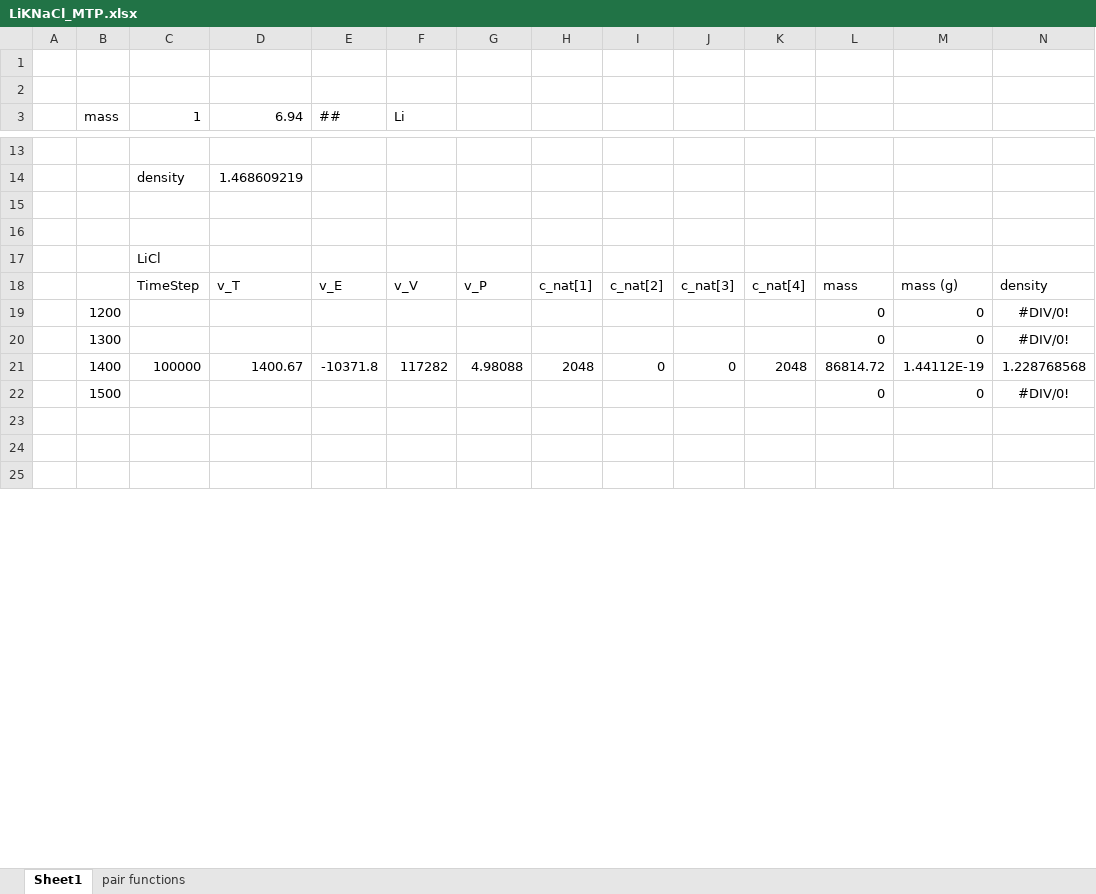
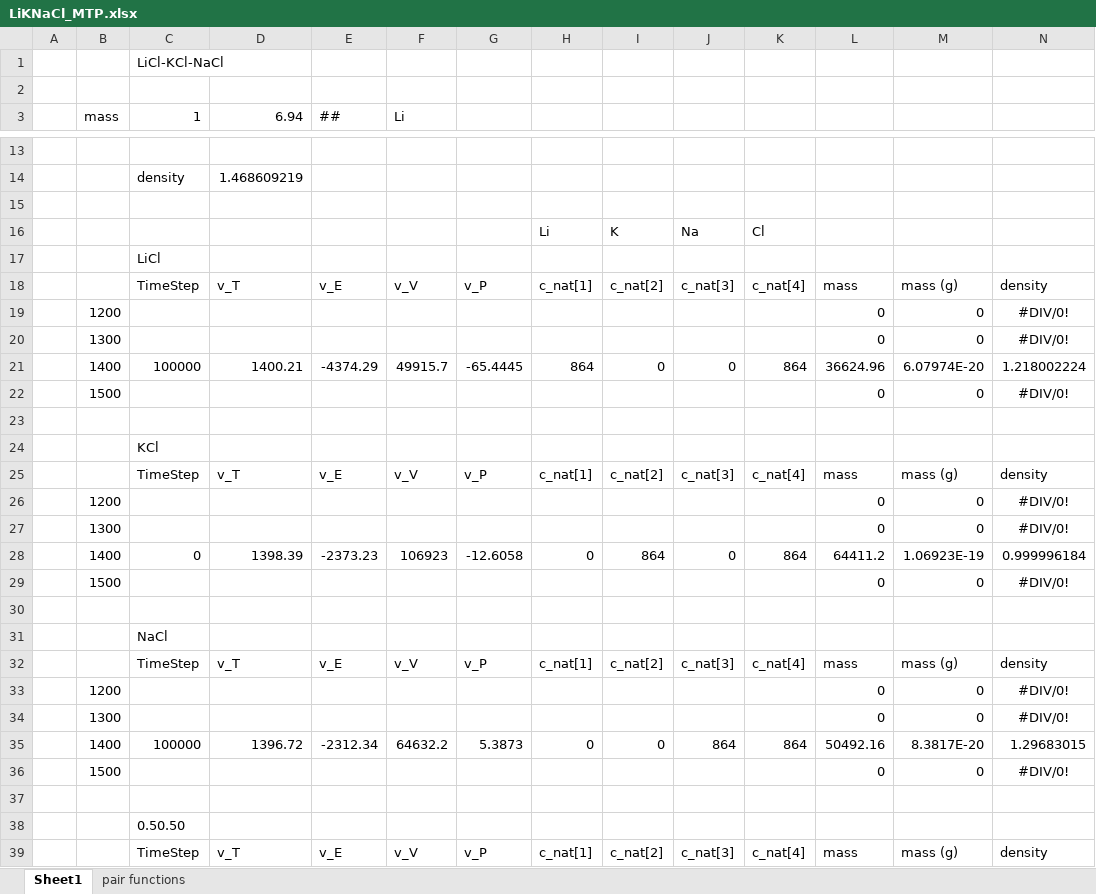
Before and after one commit to benbeeler/spreadsheets, an Excel workbook: SALT/LiKNaCl_MTP.xlsx, sheet Sheet1, drawn as a sheet; only a part is shown, gaps mark what is left out; the shorter side is filled out with more unchanged rows; values as stored, in another font and other column widths than the file's, no borders; charts and pictures not drawn; addresses are those after the commit; the diff covers the shown part only; the diff names each change by its address in the sheet, - before the commit and + after, or states it on an @@ line.

```diff
--- a/SALT/LiKNaCl_MTP.xlsx (sheet Sheet1)
+++ b/SALT/LiKNaCl_MTP.xlsx (sheet Sheet1)
-C1: (empty)
+C1: LiCl-KCl-NaCl
+row 16:  |  |  |  |  |  |  | Li | K | Na | Cl
+row 17:  |  | LiCl
+row 18:  |  | TimeStep | v_T | v_E | v_V | v_P | c_nat[1] | c_nat[2] | c_nat[3] | c_nat[4] | mass | mass (g) | density
+row 19:  | 1200 |  |  |  |  |  |  |  |  |  | 0 | 0 | #DIV/0!
+row 20:  | 1300 |  |  |  |  |  |  |  |  |  | 0 | 0 | #DIV/0!
+row 21:  | 1400 | 100000 | 1400.21 | -4374.29 | 49915.7 | -65.4445 | 864 | 0 | 0 | 864 | 36624.96 | 6.07974E-20 | 1.218002224
+row 22:  | 1500 |  |  |  |  |  |  |  |  |  | 0 | 0 | #DIV/0!
-C24: LiCl
+C24: KCl
+row 25:  |  | TimeStep | v_T | v_E | v_V | v_P | c_nat[1] | c_nat[2] | c_nat[3] | c_nat[4] | mass | mass (g) | density
+row 26:  | 1200 |  |  |  |  |  |  |  |  |  | 0 | 0 | #DIV/0!
+row 27:  | 1300 |  |  |  |  |  |  |  |  |  | 0 | 0 | #DIV/0!
+row 28:  | 1400 | 0 | 1398.39 | -2373.23 | 106923 | -12.6058 | 0 | 864 | 0 | 864 | 64411.2 | 1.06923E-19 | 0.999996184
+row 29:  | 1500 |  |  |  |  |  |  |  |  |  | 0 | 0 | #DIV/0!
+row 30: (empty)
+row 31:  |  | NaCl
+row 32:  |  | TimeStep | v_T | v_E | v_V | v_P | c_nat[1] | c_nat[2] | c_nat[3] | c_nat[4] | mass | mass (g) | density
+row 33:  | 1200 |  |  |  |  |  |  |  |  |  | 0 | 0 | #DIV/0!
+row 34:  | 1300 |  |  |  |  |  |  |  |  |  | 0 | 0 | #DIV/0!
+row 35:  | 1400 | 100000 | 1396.72 | -2312.34 | 64632.2 | 5.3873 | 0 | 0 | 864 | 864 | 50492.16 | 8.3817E-20 | 1.29683015
+row 36:  | 1500 |  |  |  |  |  |  |  |  |  | 0 | 0 | #DIV/0!
+row 37: (empty)
+row 38:  |  | 0.50.50
```
Also changed, not shown: 44 added rows, 2 removed rows and 18 edited cells elsewhere in this sheet, sheet pair functions, formulas that keep their value, charts or pictures, 3 other files.
